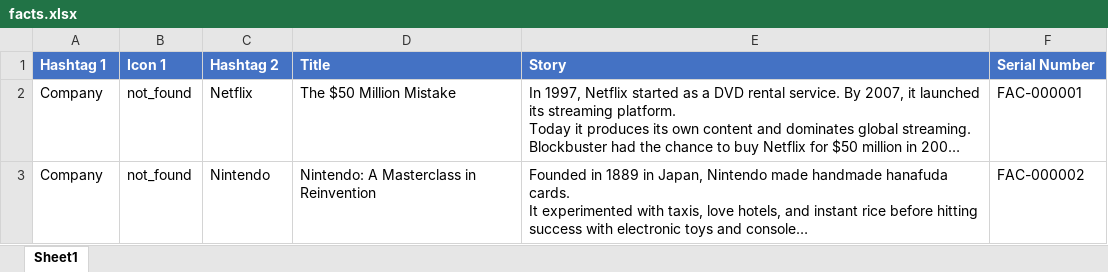
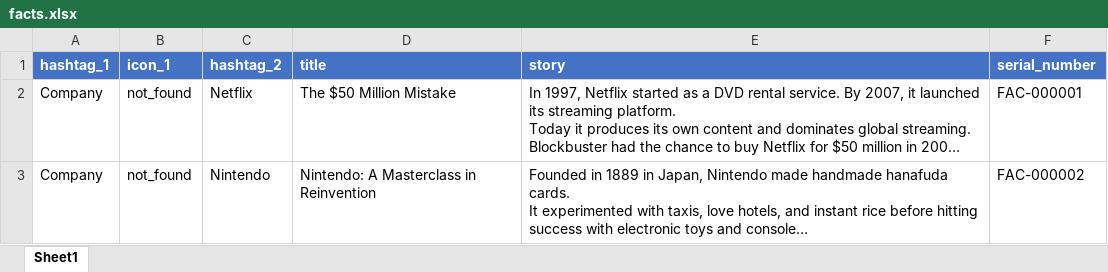
Before and after one commit to Bildyx/Bildyx, an Excel workbook: Files/excel/facts.xlsx, sheet Sheet1, drawn as a sheet; only a part is shown; long unchanged cells end in …; values as stored, in another font and other column widths than the file's, no borders; removed rows and columns are numbered as before the commit, all else as after; the diff names each change by its address in the sheet, - before the commit and + after, or states it on an @@ line.

```diff
--- a/Files/excel/facts.xlsx (sheet Sheet1)
+++ b/Files/excel/facts.xlsx (sheet Sheet1)
-row 1: Hashtag 1 | Icon 1 | Hashtag 2 | Title | Story | Serial Number
+row 1: hashtag_1 | icon_1 | hashtag_2 | title | story | serial_number
```
Also changed, not shown: Files/excel/companies.xlsx, Files/excel/countries.xlsx, 17 other files.
